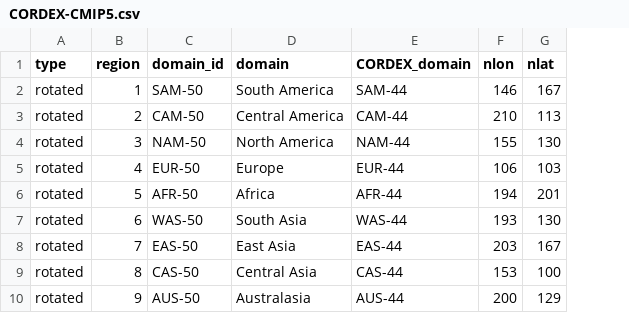
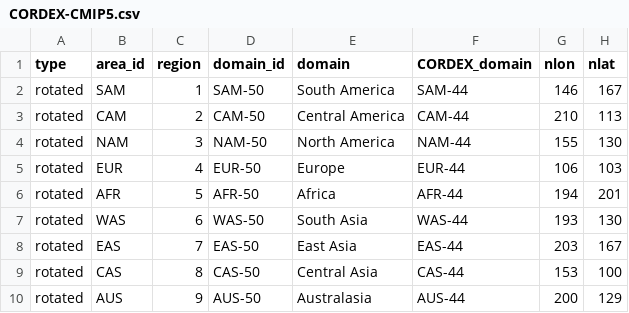
Before and after one commit to hacid-project/climate-services-kg, a CSV file: data-sources/cordex-domains/data/CORDEX-CMIP5.csv, drawn as a sheet; only a part is shown; the diff names each change by its address in the sheet, - before the commit and + after, or states it on an @@ line.

```diff
--- a/data-sources/cordex-domains/data/CORDEX-CMIP5.csv
+++ b/data-sources/cordex-domains/data/CORDEX-CMIP5.csv
+column B (area_id), rows 2-10: SAM | CAM | NAM | EUR | AFR | WAS | EAS | CAS | AUS
```
Also changed, not shown: 9 other files.
